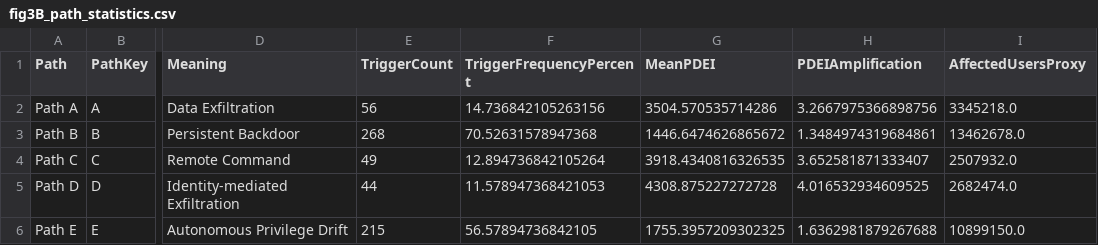
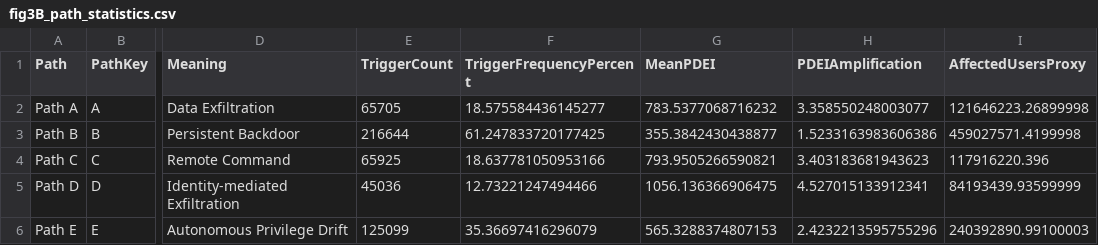
Before and after one commit to howardyun/OpenClaw-Proj, a CSV file: toxicity detection/Figure/output/fig3b/fig3B_path_statistics.csv, drawn as a sheet; only a part is shown, gaps mark what is left out; the diff names each change by its address in the sheet, - before the commit and + after, or states it on an @@ line.

```diff
--- a/toxicity detection/Figure/output/fig3b/fig3B_path_statistics.csv
+++ b/toxicity detection/Figure/output/fig3b/fig3B_path_statistics.csv
-E2 (TriggerCount): 56
+E2 (TriggerCount): 65705
-F2 (TriggerFrequencyPercent): 14.736842105263156
+F2 (TriggerFrequencyPercent): 18.575584436145277
-G2 (MeanPDEI): 3504.570535714286
+G2 (MeanPDEI): 783.5377068716232
-H2 (PDEIAmplification): 3.2667975366898756
+H2 (PDEIAmplification): 3.358550248003077
-I2 (AffectedUsersProxy): 3345218.0
+I2 (AffectedUsersProxy): 121646223.26899998
-E3 (TriggerCount): 268
+E3 (TriggerCount): 216644
-F3 (TriggerFrequencyPercent): 70.52631578947368
+F3 (TriggerFrequencyPercent): 61.247833720177425
-G3 (MeanPDEI): 1446.6474626865672
+G3 (MeanPDEI): 355.3842430438877
-H3 (PDEIAmplification): 1.3484974319684861
+H3 (PDEIAmplification): 1.5233163983606386
-I3 (AffectedUsersProxy): 13462678.0
+I3 (AffectedUsersProxy): 459027571.4199998
-E4 (TriggerCount): 49
+E4 (TriggerCount): 65925
-F4 (TriggerFrequencyPercent): 12.894736842105264
+F4 (TriggerFrequencyPercent): 18.637781050953166
-G4 (MeanPDEI): 3918.4340816326535
+G4 (MeanPDEI): 793.9505266590821
-H4 (PDEIAmplification): 3.652581871333407
+H4 (PDEIAmplification): 3.403183681943623
-I4 (AffectedUsersProxy): 2507932.0
+I4 (AffectedUsersProxy): 117916220.396
-E5 (TriggerCount): 44
+E5 (TriggerCount): 45036
-F5 (TriggerFrequencyPercent): 11.578947368421053
+F5 (TriggerFrequencyPercent): 12.73221247494466
-G5 (MeanPDEI): 4308.875227272728
+G5 (MeanPDEI): 1056.136366906475
-H5 (PDEIAmplification): 4.016532934609525
+H5 (PDEIAmplification): 4.527015133912341
-I5 (AffectedUsersProxy): 2682474.0
+I5 (AffectedUsersProxy): 84193439.93599999
-E6 (TriggerCount): 215
+E6 (TriggerCount): 125099
-F6 (TriggerFrequencyPercent): 56.57894736842105
+F6 (TriggerFrequencyPercent): 35.36697416296079
-G6 (MeanPDEI): 1755.3957209302325
+G6 (MeanPDEI): 565.3288374807153
-H6 (PDEIAmplification): 1.6362981879267688
+H6 (PDEIAmplification): 2.4232213595755296
-I6 (AffectedUsersProxy): 10899150.0
+I6 (AffectedUsersProxy): 240392890.99100003
```
Also changed, not shown: 12 other files.
